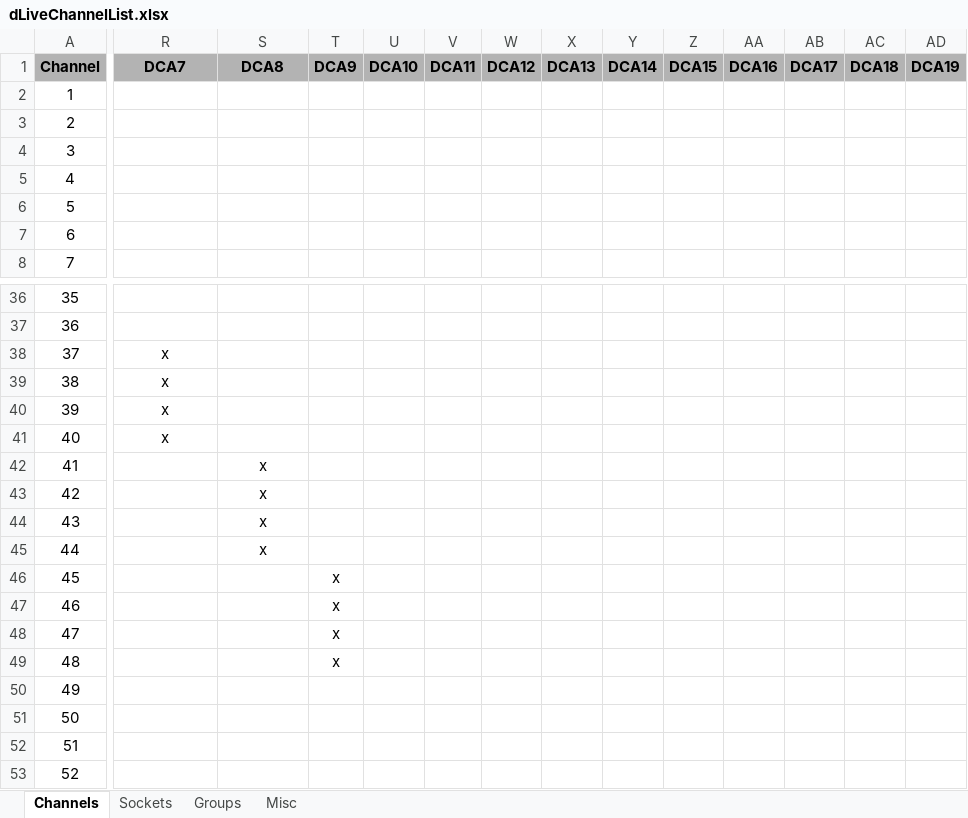
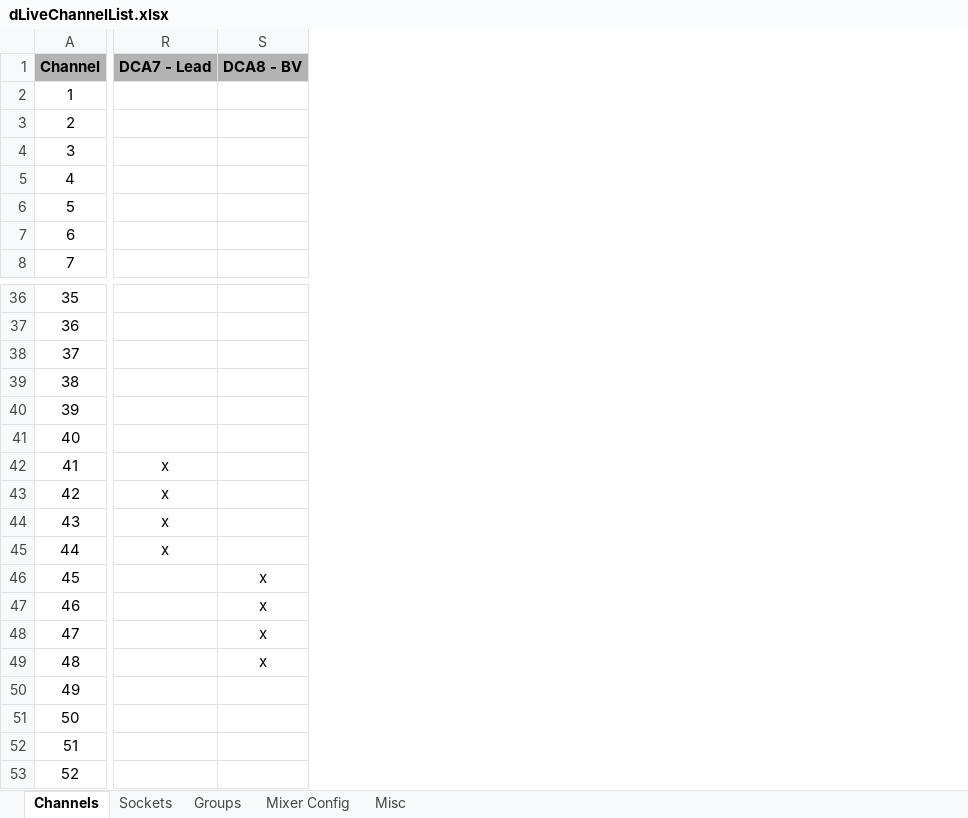
Before and after one commit to togrupe/dlive-midi-tools, an Excel workbook: dLiveChannelList.xlsx, sheet Channels, drawn as a sheet; only a part is shown, gaps mark what is left out; values as stored, in another font and other column widths than the file's, no borders; conditional formats not drawn; removed rows and columns are numbered as before the commit, all else as after; the diff covers the shown part only; the diff names each change by its address in the sheet, - before the commit and + after, or states it on an @@ line.

```diff
--- a/dLiveChannelList.xlsx (sheet Channels)
+++ b/dLiveChannelList.xlsx (sheet Channels)
+sheet tab: Mixer Config
-column T (DCA9), rows 46-49: all x
-column U (DCA10), empty
-column V (DCA11), empty
-column W (DCA12), empty
-column X (DCA13), empty
-column Y (DCA14), empty
-column Z (DCA15), empty
-column AA (DCA16), empty
-column AB (DCA17), empty
-column AC (DCA18), empty
-column AD (DCA19), empty
-R1: DCA7
+R1: DCA7 - Lead
-S1: DCA8
+S1: DCA8 - BV
-R38:R41 (DCA7 - Lead): x
+R38:R41 (DCA7 - Lead): (empty)
-R42:R45 (DCA7 - Lead): (empty)
+R42:R45 (DCA7 - Lead): x
-S42:S45 (DCA8 - BV): x
+S42:S45 (DCA8 - BV): (empty)
-S46:S49 (DCA8 - BV): (empty)
+S46:S49 (DCA8 - BV): x
```
Also changed, not shown: 18 added columns, 5 removed columns and 6 edited cells elsewhere in this sheet, sheet Groups, hidden cells, 3 other files.
